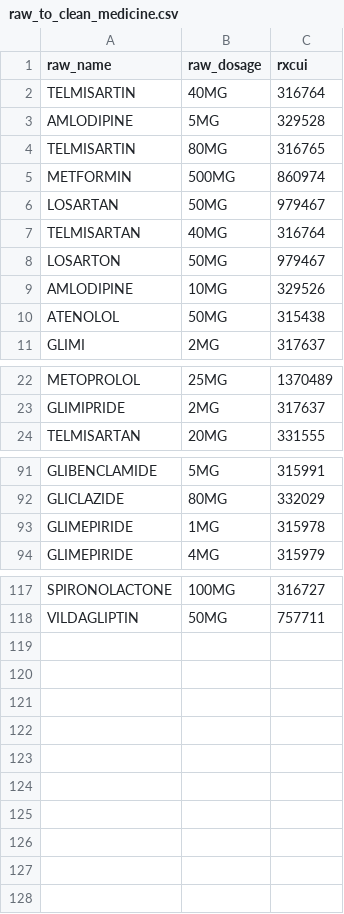
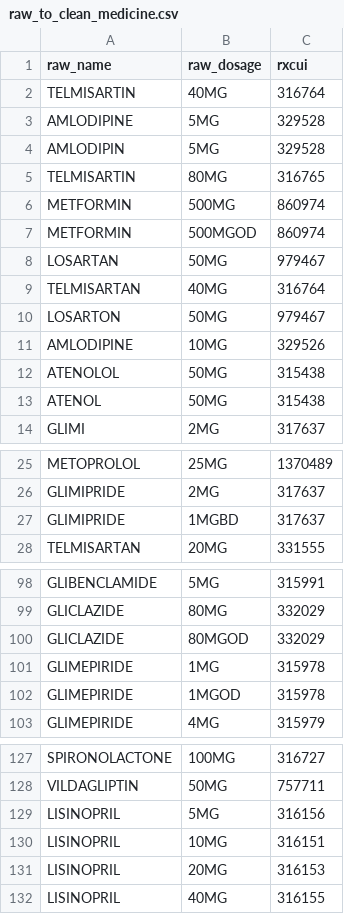
Before and after one commit to simpledotorg/simple-server, a CSV file: config/data/drug-lookup/raw_to_clean_medicine.csv, drawn as a sheet; only a part is shown, gaps mark what is left out; the diff covers the shown part only.

Commit message:
Add additional drugs for lookup, pick latest dosage for a medicine

```diff
--- a/config/data/drug-lookup/raw_to_clean_medicine.csv
+++ b/config/data/drug-lookup/raw_to_clean_medicine.csv
@@ -3,4 +3,6 @@ TELMISARTIN,40MG,316764
 AMLODIPINE,5MG,329528
+AMLODIPIN,5MG,329528
 TELMISARTIN,80MG,316765
 METFORMIN,500MG,860974
+METFORMIN,500MGOD,860974
 LOSARTAN,50MG,979467
@@ -10,2 +12,3 @@ AMLODIPINE,10MG,329526
 ATENOLOL,50MG,315438
+ATENOL,50MG,315438
 GLIMI,2MG,317637
@@ -23,2 +26,3 @@ METOPROLOL,25MG,1370489
 GLIMIPRIDE,2MG,317637
+GLIMIPRIDE,1MGBD,317637
 TELMISARTAN,20MG,331555
@@ -92,3 +99,5 @@ GLIBENCLAMIDE,5MG,315991
 GLICLAZIDE,80MG,332029
+GLICLAZIDE,80MGOD,332029
 GLIMEPIRIDE,1MG,315978
+GLIMEPIRIDE,1MGOD,315978
 GLIMEPIRIDE,4MG,315979
@@ -118 +128,5 @@ SPIRONOLACTONE,100MG,316727
 VILDAGLIPTIN,50MG,757711
+LISINOPRIL,5MG,316156
+LISINOPRIL,10MG,316151
+LISINOPRIL,20MG,316153
+LISINOPRIL,40MG,316155
```
Also changed, not shown: 4 added rows elsewhere in this file, config/data/drug-lookup/clean_medicine_to_dosage.csv, 3 other files.
